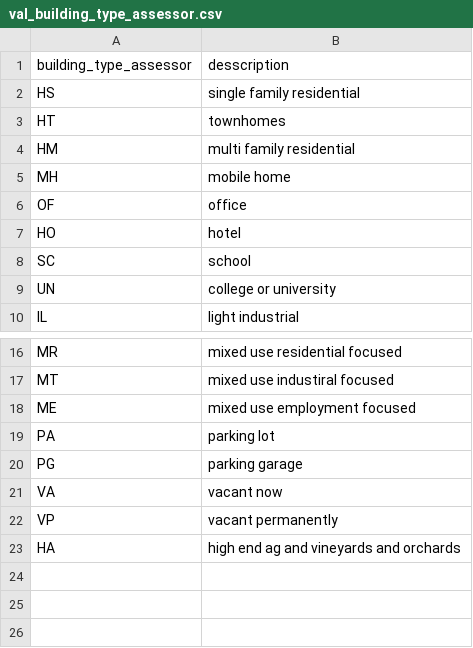
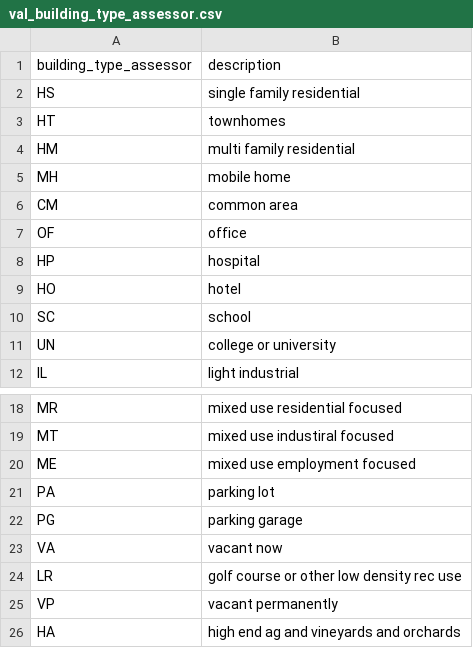
Before and after one commit to mkreilly/mapcraft_eg, a CSV file: basemap/lookups/val_building_type_assessor.csv, drawn as a sheet; only a part is shown, gaps mark what is left out; the diff names each change by its address in the sheet, - before the commit and + after, or states it on an @@ line.

Commit message:
Update val_building_type_assessor.csv

```diff
--- a/basemap/lookups/val_building_type_assessor.csv
+++ b/basemap/lookups/val_building_type_assessor.csv
-B1: desscription
+B1: description
+row 6: CM | common area
+row 8: HP | hospital
+row 24: LR | golf course or other low density rec use
```
